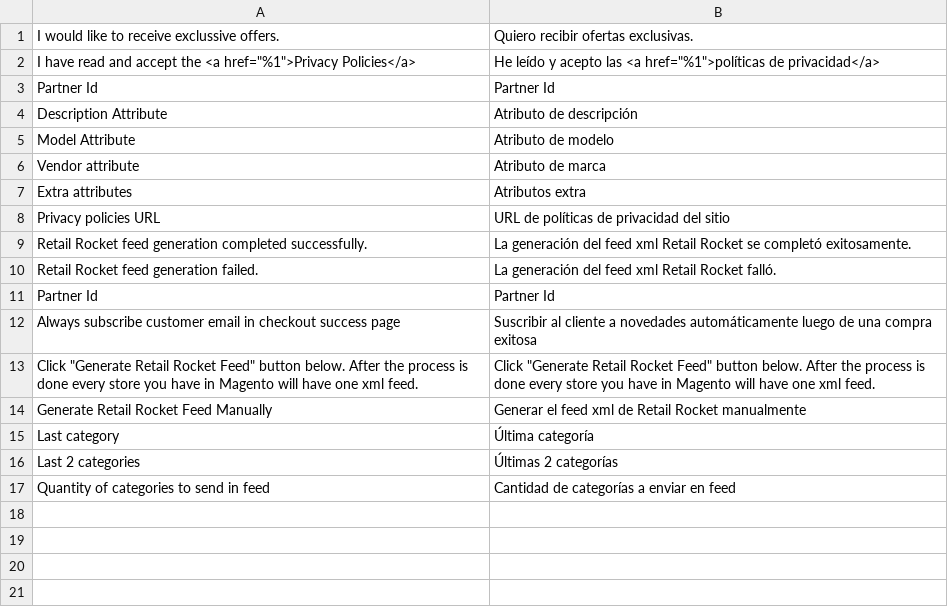
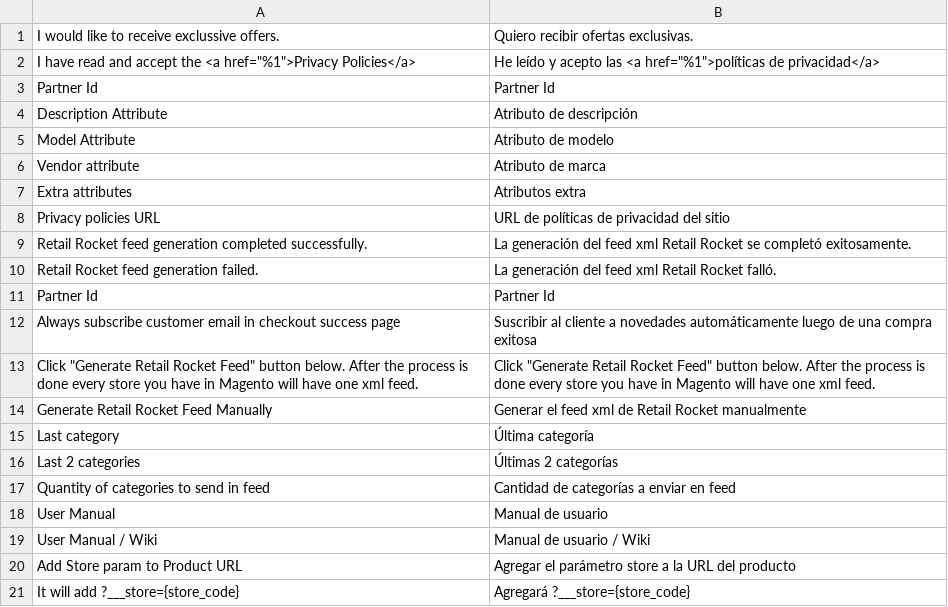
Before and after one commit to improntus/module-retail-rocket, a CSV file: i18n/es_ES.csv, drawn as a sheet.

Commit message:
IM-1979: Module update 1.0.16. Modify translations.

```diff
--- a/i18n/es_ES.csv
+++ b/i18n/es_ES.csv
@@ -17 +17,5 @@
 "Quantity of categories to send in feed","Cantidad de categorías a enviar en feed"
+"User Manual","Manual de usuario"
+"User Manual / Wiki","Manual de usuario / Wiki"
+"Add Store param to Product URL","Agregar el parámetro store a la URL del producto"
+"It will add ?___store={store_code}","Agregará ?___store={store_code}"
```
Also changed, not shown: i18n/en_US.csv, i18n/es_AR.csv, 4 other files.
